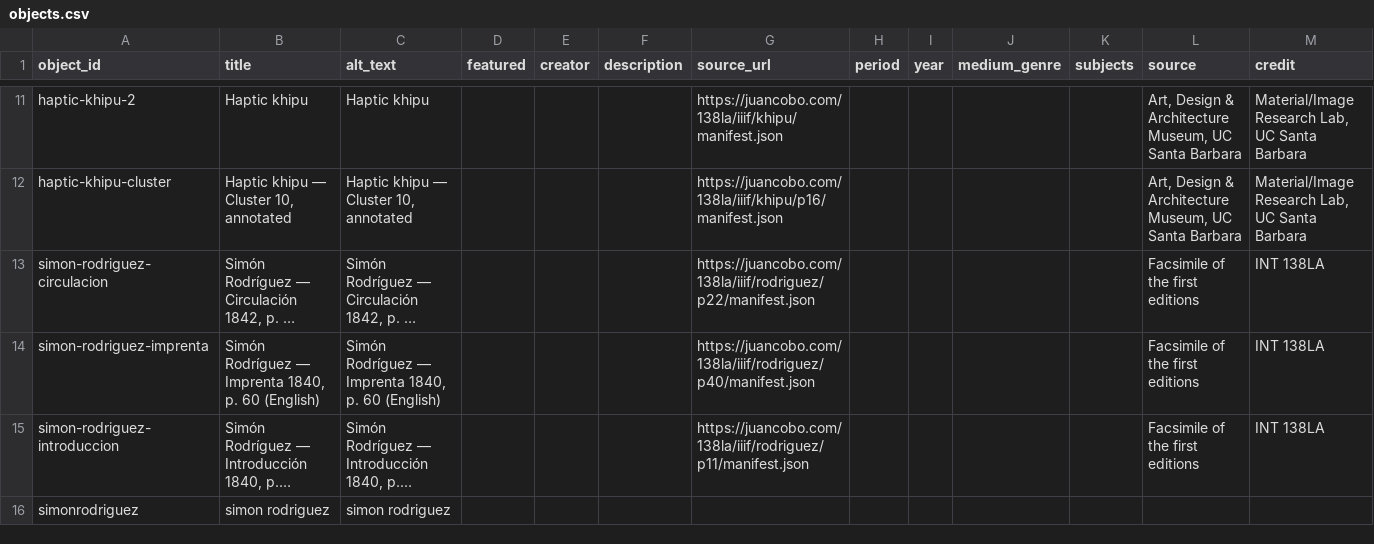
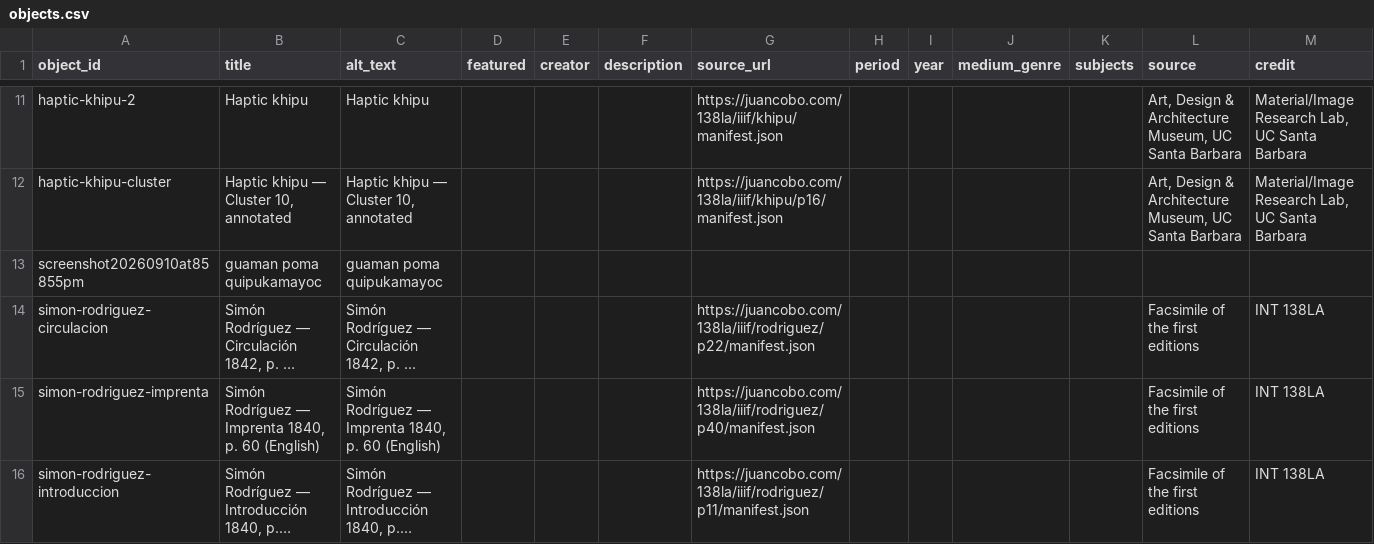
Before and after one commit to savimoon305/finalproject, a CSV file: telar-content/spreadsheets/objects.csv, drawn as a sheet; only a part is shown, gaps mark what is left out; the shorter side is filled out with more unchanged rows; long unchanged cells end in …; rows hold the shown columns only; the diff names each change by its address in the sheet, - before the commit and + after, or states it on an @@ line.

```diff
--- a/telar-content/spreadsheets/objects.csv
+++ b/telar-content/spreadsheets/objects.csv
+row 13: screenshot20260910at85855pm | guaman poma quipukamayoc | guaman poma quipukamayoc
```
Also changed, not shown: 1 other file.
